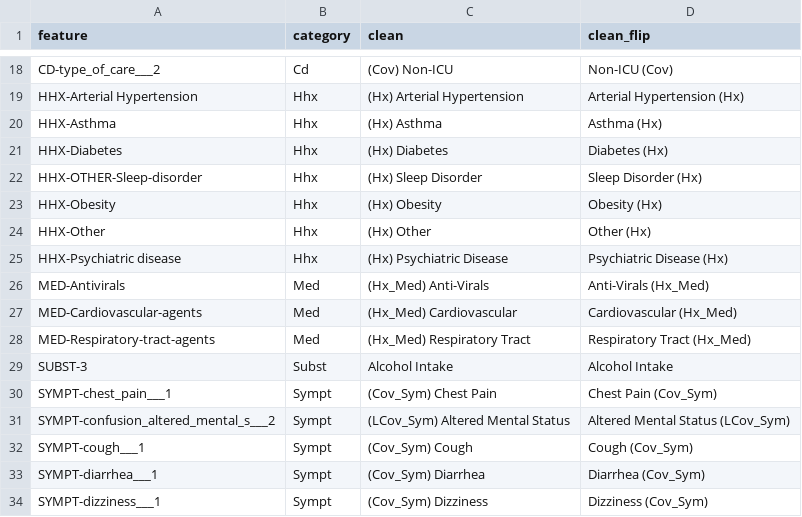
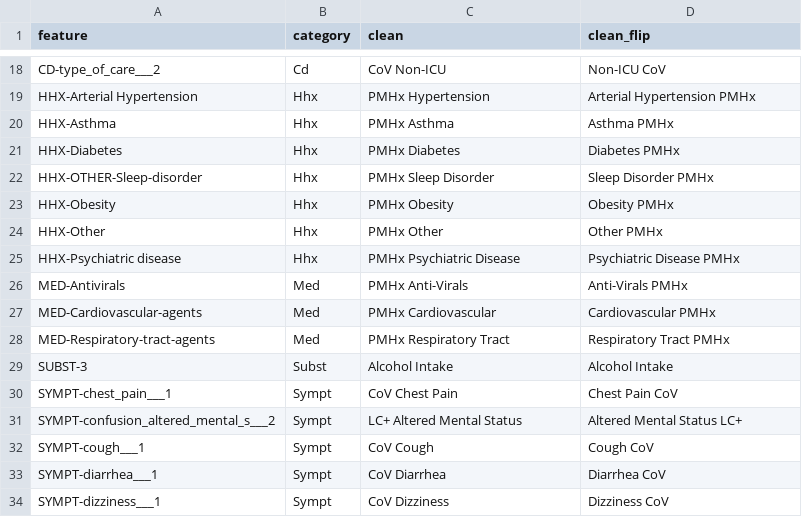
Before and after one commit to davidtweddell/lc_repo, a CSV file: JSON/niceFeatures.csv, drawn as a sheet; only a part is shown, gaps mark what is left out; the diff covers the shown part only; the diff names each change by its address in the sheet, - before the commit and + after, or states it on an @@ line.

```diff
--- a/JSON/niceFeatures.csv
+++ b/JSON/niceFeatures.csv
-C18 (clean): (Cov) Non-ICU
+C18 (clean): CoV Non-ICU
-D18 (clean_flip): Non-ICU (Cov)
+D18 (clean_flip): Non-ICU CoV
-C19 (clean): (Hx) Arterial Hypertension
+C19 (clean): PMHx Hypertension
-D19 (clean_flip): Arterial Hypertension (Hx)
+D19 (clean_flip): Arterial Hypertension PMHx
-C20 (clean): (Hx) Asthma
+C20 (clean): PMHx Asthma
-D20 (clean_flip): Asthma (Hx)
+D20 (clean_flip): Asthma PMHx
-C21 (clean): (Hx) Diabetes
+C21 (clean): PMHx Diabetes
-D21 (clean_flip): Diabetes (Hx)
+D21 (clean_flip): Diabetes PMHx
-C22 (clean): (Hx) Sleep Disorder
+C22 (clean): PMHx Sleep Disorder
-D22 (clean_flip): Sleep Disorder (Hx)
+D22 (clean_flip): Sleep Disorder PMHx
-C23 (clean): (Hx) Obesity
+C23 (clean): PMHx Obesity
-D23 (clean_flip): Obesity (Hx)
+D23 (clean_flip): Obesity PMHx
-C24 (clean): (Hx) Other
+C24 (clean): PMHx Other
-D24 (clean_flip): Other (Hx)
+D24 (clean_flip): Other PMHx
-C25 (clean): (Hx) Psychiatric Disease
+C25 (clean): PMHx Psychiatric Disease
-D25 (clean_flip): Psychiatric Disease (Hx)
+D25 (clean_flip): Psychiatric Disease PMHx
-C26 (clean): (Hx_Med) Anti-Virals
+C26 (clean): PMHx Anti-Virals
-D26 (clean_flip): Anti-Virals (Hx_Med)
+D26 (clean_flip): Anti-Virals PMHx
-C27 (clean): (Hx_Med) Cardiovascular
+C27 (clean): PMHx Cardiovascular
-D27 (clean_flip): Cardiovascular (Hx_Med)
+D27 (clean_flip): Cardiovascular PMHx
-C28 (clean): (Hx_Med) Respiratory Tract
+C28 (clean): PMHx Respiratory Tract
-D28 (clean_flip): Respiratory Tract (Hx_Med)
+D28 (clean_flip): Respiratory Tract PMHx
-C30 (clean): (Cov_Sym) Chest Pain
+C30 (clean): CoV Chest Pain
-D30 (clean_flip): Chest Pain (Cov_Sym)
+D30 (clean_flip): Chest Pain CoV
-C31 (clean): (LCov_Sym) Altered Mental Status
+C31 (clean): LC+ Altered Mental Status
-D31 (clean_flip): Altered Mental Status (LCov_Sym)
+D31 (clean_flip): Altered Mental Status LC+
-C32 (clean): (Cov_Sym) Cough
+C32 (clean): CoV Cough
-D32 (clean_flip): Cough (Cov_Sym)
+D32 (clean_flip): Cough CoV
-C33 (clean): (Cov_Sym) Diarrhea
+C33 (clean): CoV Diarrhea
-D33 (clean_flip): Diarrhea (Cov_Sym)
+D33 (clean_flip): Diarrhea CoV
-C34 (clean): (Cov_Sym) Dizziness
+C34 (clean): CoV Dizziness
-D34 (clean_flip): Dizziness (Cov_Sym)
+D34 (clean_flip): Dizziness CoV
```
Also changed, not shown: 1 added row and 76 edited cells elsewhere in this file, 3 other files.
